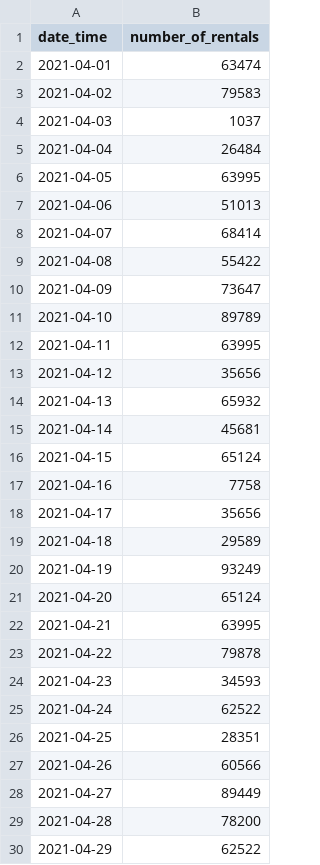
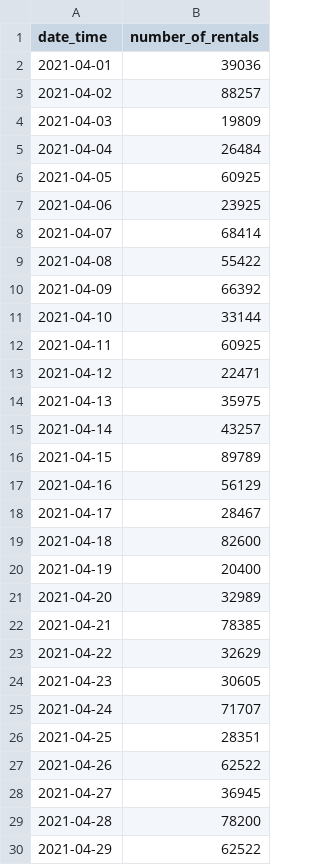
Before and after one commit to 6sephiruth/AI_competition, a CSV file: dacon/따릉이/four.csv, drawn as a sheet; only a part is shown; the diff covers the shown part only.

```diff
--- a/dacon/따릉이/four.csv
+++ b/dacon/따릉이/four.csv
@@ -1,29 +1,29 @@
 date_time,number_of_rentals
-2021-04-01,63474
-2021-04-02,79583
-2021-04-03,1037
+2021-04-01,39036
+2021-04-02,88257
+2021-04-03,19809
 2021-04-04,26484
-2021-04-05,63995
-2021-04-06,51013
+2021-04-05,60925
+2021-04-06,23925
 2021-04-07,68414
 2021-04-08,55422
-2021-04-09,73647
-2021-04-10,89789
-2021-04-11,63995
-2021-04-12,35656
-2021-04-13,65932
-2021-04-14,45681
-2021-04-15,65124
-2021-04-16,7758
-2021-04-17,35656
-2021-04-18,29589
-2021-04-19,93249
-2021-04-20,65124
-2021-04-21,63995
-2021-04-22,79878
-2021-04-23,34593
-2021-04-24,62522
+2021-04-09,66392
+2021-04-10,33144
+2021-04-11,60925
+2021-04-12,22471
+2021-04-13,35975
+2021-04-14,43257
+2021-04-15,89789
+2021-04-16,56129
+2021-04-17,28467
+2021-04-18,82600
+2021-04-19,20400
+2021-04-20,32989
+2021-04-21,78385
+2021-04-22,32629
+2021-04-23,30605
+2021-04-24,71707
 2021-04-25,28351
-2021-04-26,60566
-2021-04-27,89449
+2021-04-26,62522
+2021-04-27,36945
 2021-04-28,78200
```
Also changed, not shown: 48 edited cells elsewhere in this file, 1 other file.
